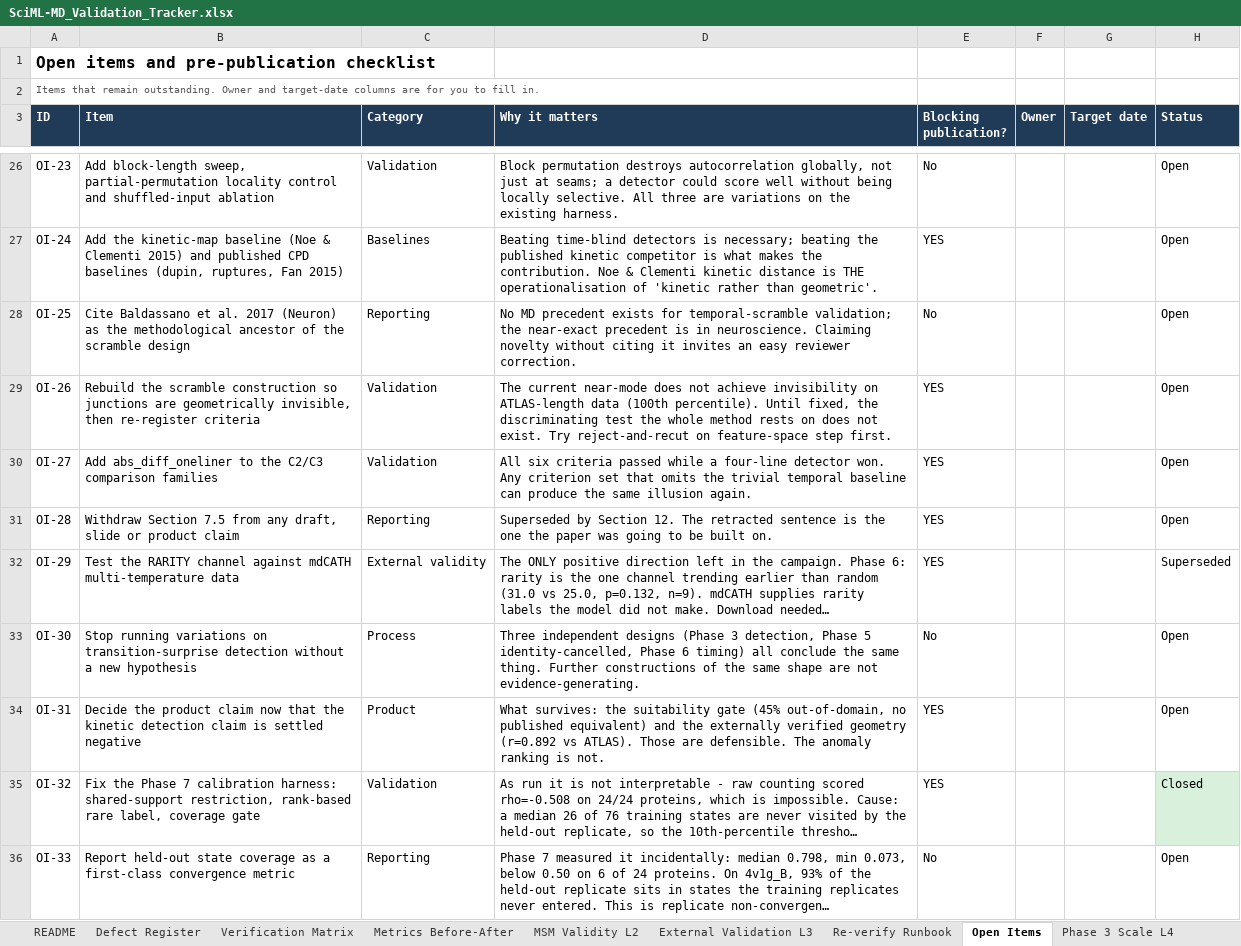
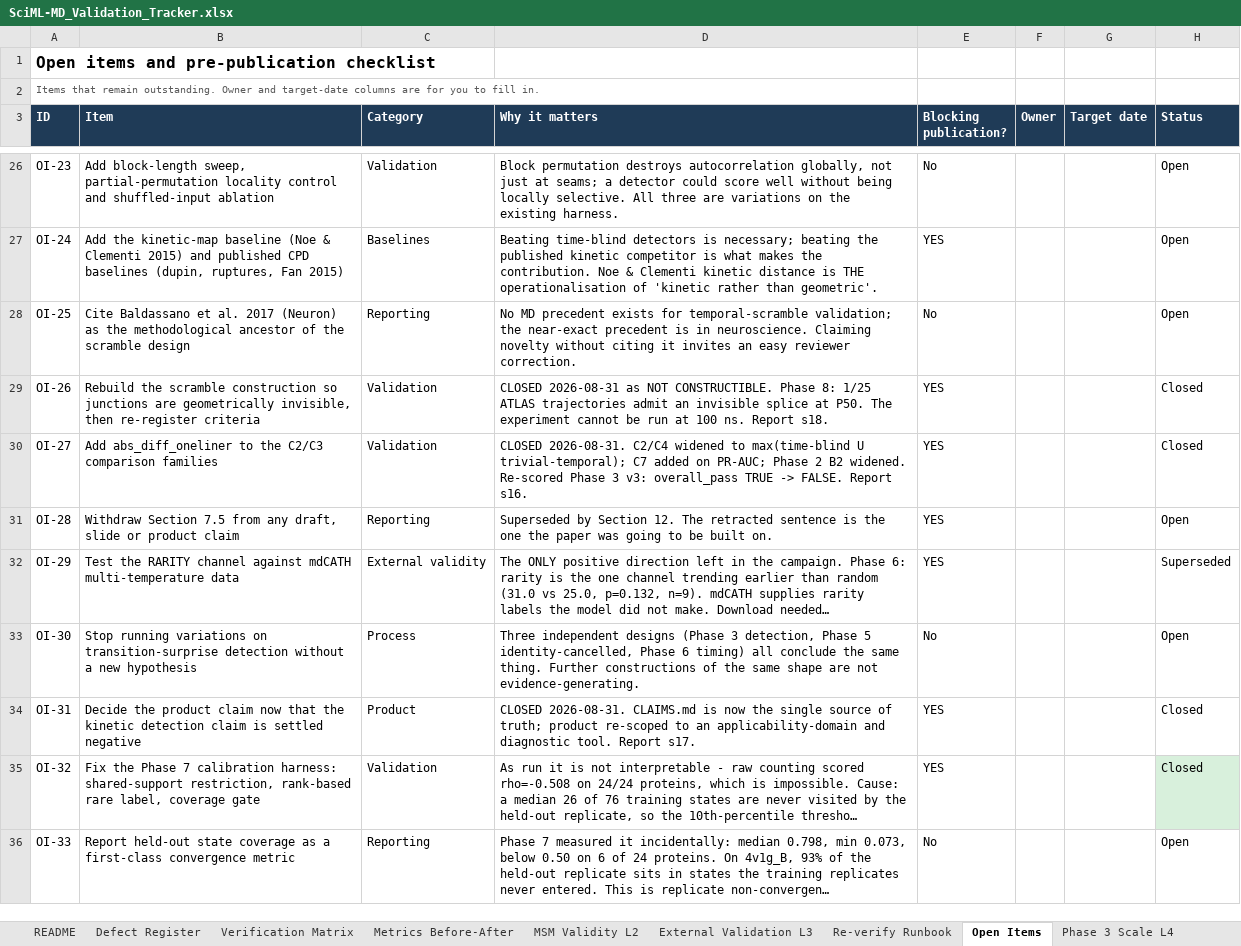
Before and after one commit to SciVizAI/SciML-MD, an Excel workbook: validation/SciML-MD_Validation_Tracker.xlsx, sheet Open Items, drawn as a sheet; only a part is shown, gaps mark what is left out; long unchanged cells end in …; values as stored, in another font and other column widths than the file's, no borders; the diff covers the shown part only; the diff names each change by its address in the sheet, - before the commit and + after, or states it on an @@ line.

```diff
--- a/validation/SciML-MD_Validation_Tracker.xlsx (sheet Open Items)
+++ b/validation/SciML-MD_Validation_Tracker.xlsx (sheet Open Items)
-D29 (Why it matters): The current near-mode does not achieve invisibility on ATLAS-length data (100th percentile). Until fixed, the discriminating test the whole method rests on does not exist. Try reject-and-recut on feature-space step first.
+D29 (Why it matters): CLOSED 2026-08-31 as NOT CONSTRUCTIBLE. Phase 8: 1/25 ATLAS trajectories admit an invisible splice at P50. The experiment cannot be run at 100 ns. Report s18.
-H29:H30 (Status): Open
+H29:H30 (Status): Closed
-D30 (Why it matters): All six criteria passed while a four-line detector won. Any criterion set that omits the trivial temporal baseline can produce the same illusion again.
+D30 (Why it matters): CLOSED 2026-08-31. C2/C4 widened to max(time-blind U trivial-temporal); C7 added on PR-AUC; Phase 2 B2 widened. Re-scored Phase 3 v3: overall_pass TRUE -> FALSE. Report s16.
-D34 (Why it matters): What survives: the suitability gate (45% out-of-domain, no published equivalent) and the externally verified geometry (r=0.892 vs ATLAS). Those are defensible. The anomaly ranking is not.
+D34 (Why it matters): CLOSED 2026-08-31. CLAIMS.md is now the single source of truth; product re-scoped to an applicability-domain and diagnostic tool. Report s17.
-H34 (Status): Open
+H34 (Status): Closed
```
Also changed, not shown: 7 added rows and 10 edited cells elsewhere in this sheet, sheet Verification Matrix, sheet Defect Register.
